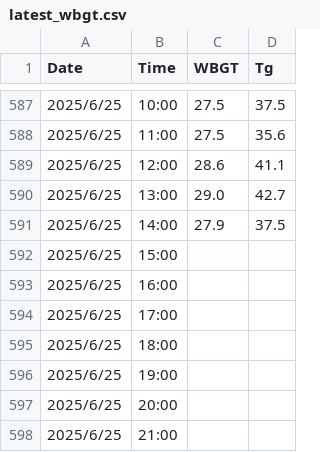
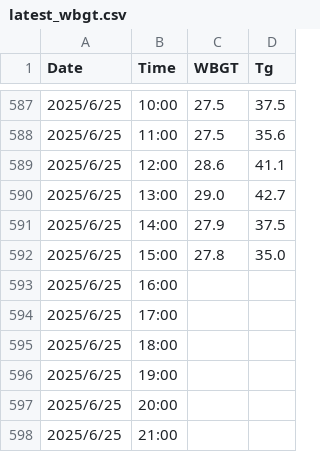
Before and after one commit to YamatoAgency/wbgt, a CSV file: data/latest_wbgt.csv, drawn as a sheet; only a part is shown, gaps mark what is left out.

```diff
--- a/data/latest_wbgt.csv
+++ b/data/latest_wbgt.csv
@@ -591,3 +591,3 @@ Date,Time,WBGT,Tg
 2025/6/25,14:00,27.9,37.5
-2025/6/25,15:00,,
+2025/6/25,15:00,27.8,35.0
 2025/6/25,16:00,,
```
